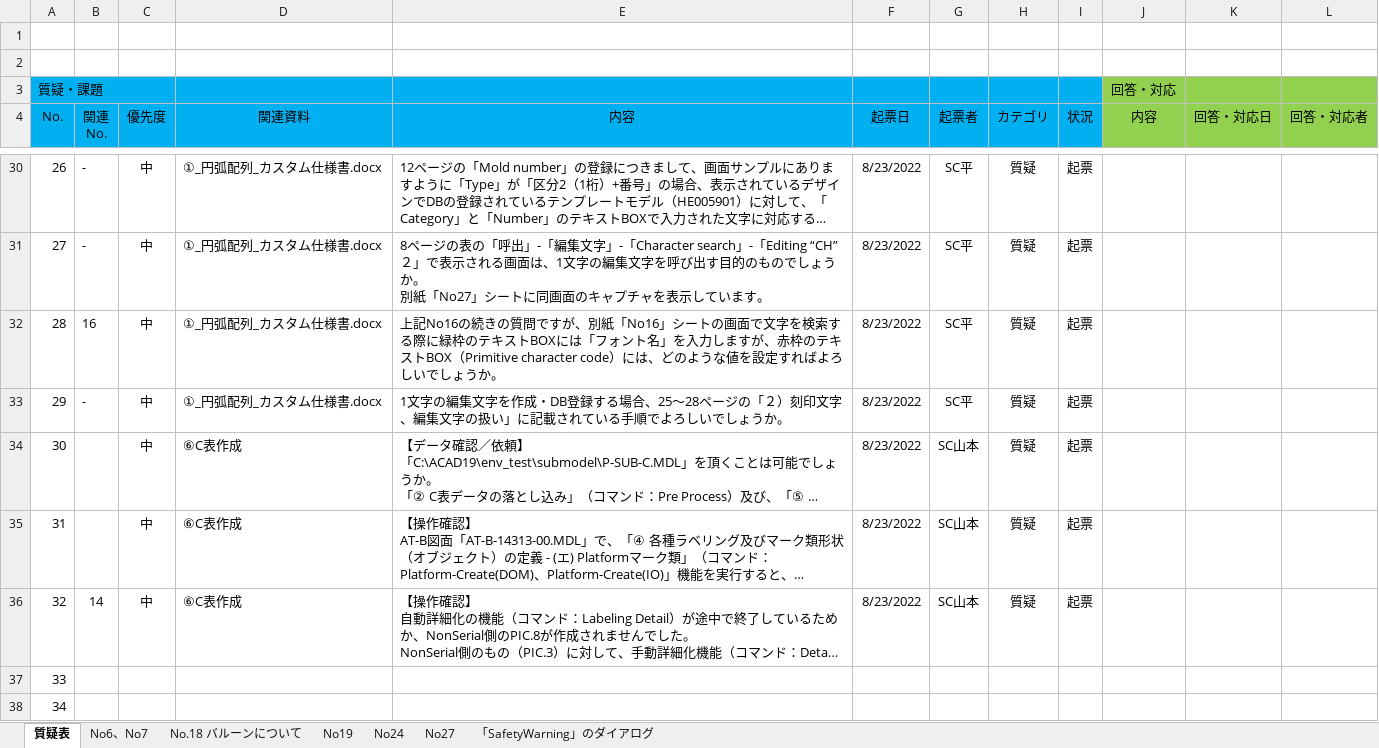
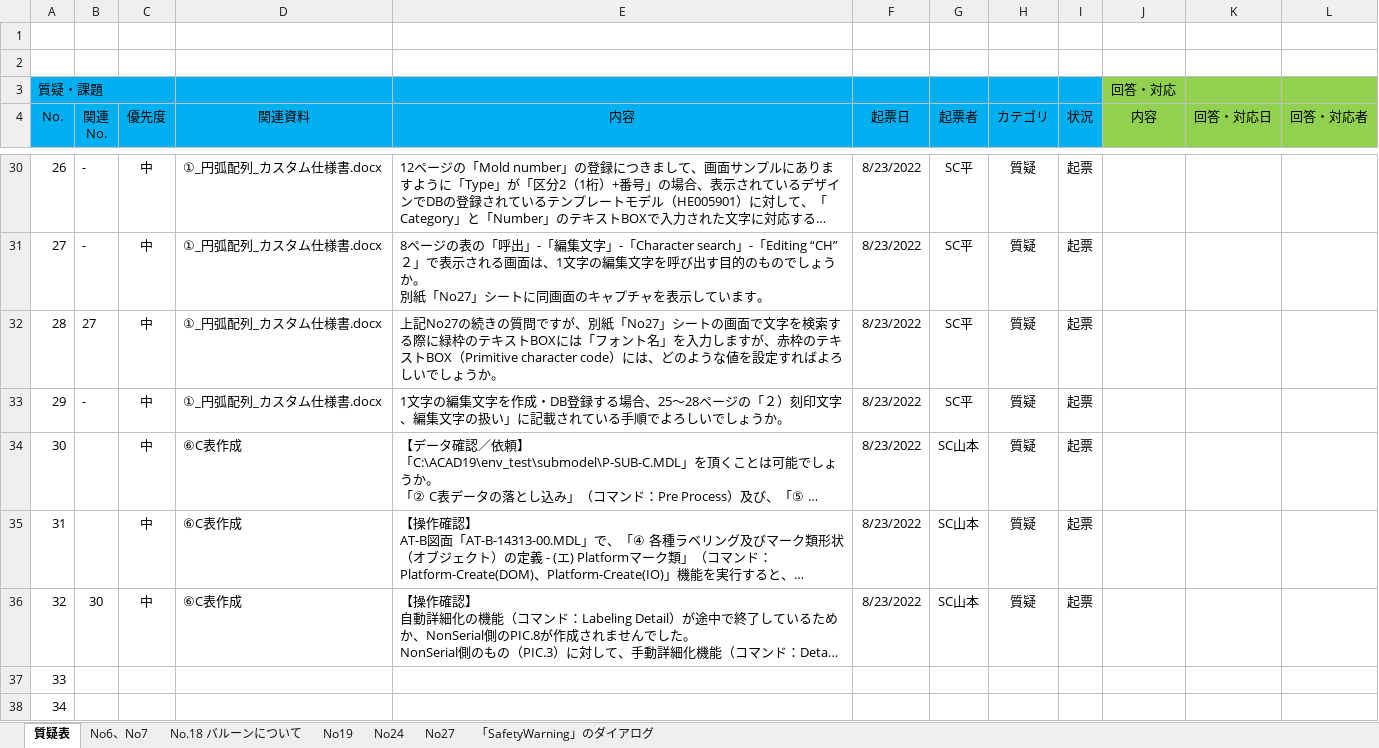
Before and after one commit to ichiro-uehara/TOYOTIRE_BRAND, an Excel workbook: 質疑表/TOYOTIRE_質疑表.xlsx, sheet 質疑表, drawn as a sheet; only a part is shown, gaps mark what is left out; long unchanged cells end in …; values as stored, in another font and other column widths than the file's, no borders; conditional formats not drawn; the diff names each change by its address in the sheet, - before the commit and + after, or states it on an @@ line.

Commit message:
[update] 質疑表を整形

```diff
--- a/質疑表/TOYOTIRE_質疑表.xlsx (sheet 質疑表)
+++ b/質疑表/TOYOTIRE_質疑表.xlsx (sheet 質疑表)
-B32 (関連 No.): 16
+B32 (関連 No.): 27
-E32 (内容): 上記No16の続きの質問ですが、別紙「No16」シート…
+E32 (内容): 上記No27の続きの質問ですが、別紙「No27」シート…
-B36 (関連 No.): 14
+B36 (関連 No.): 30
```
